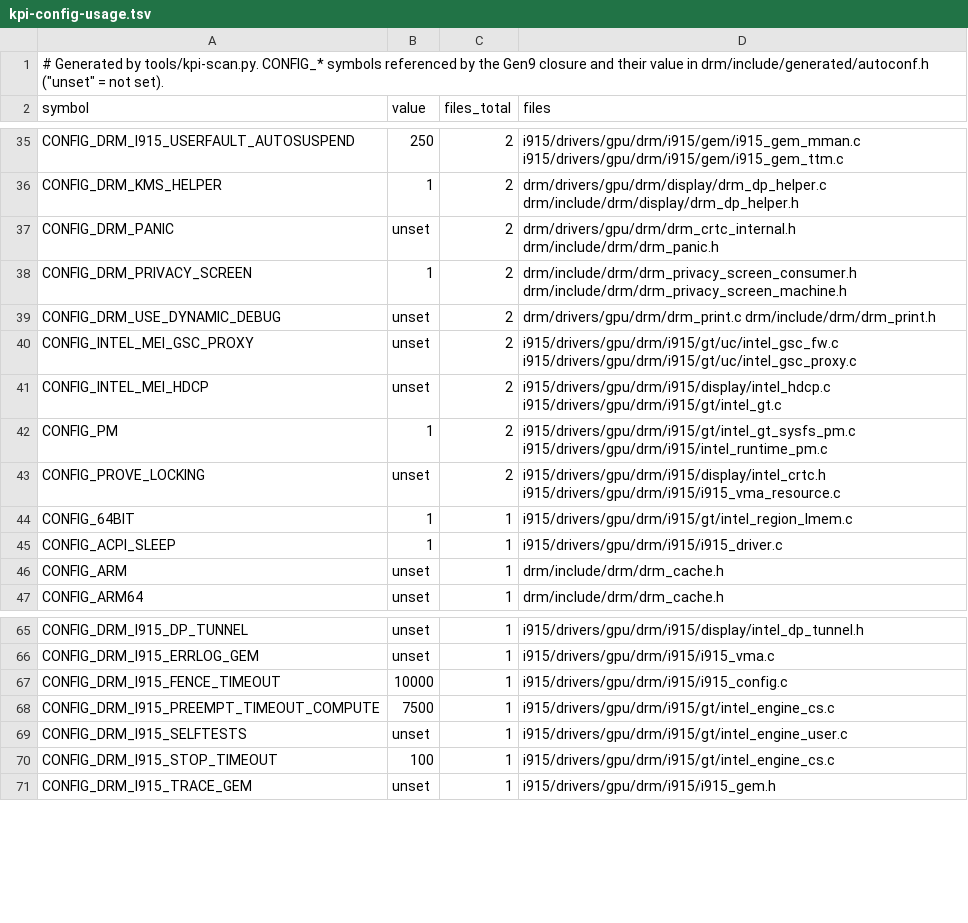
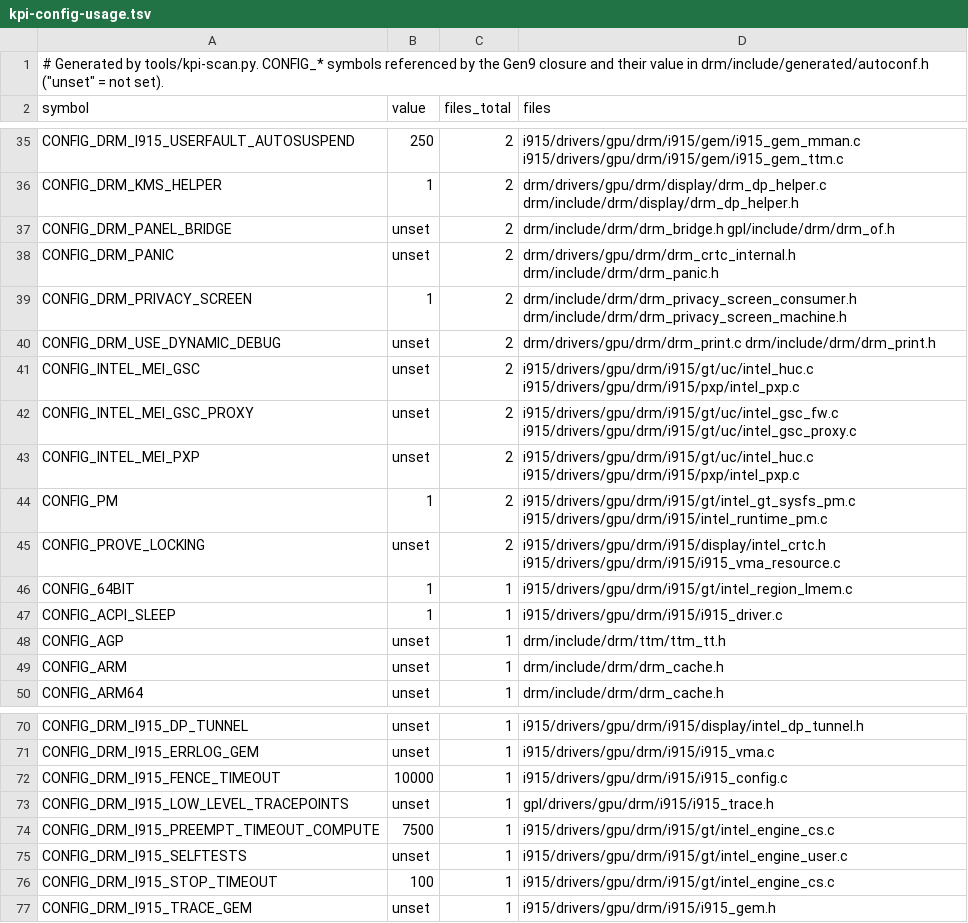
Before and after one commit to ArcoNightshade/psi915, a TSV file: tools/kpi-config-usage.tsv, drawn as a sheet; only a part is shown, gaps mark what is left out; the diff covers the shown part only.

```diff
--- a/tools/kpi-config-usage.tsv
+++ b/tools/kpi-config-usage.tsv
@@ -36,2 +36,3 @@ CONFIG_DRM_I915_USERFAULT_AUTOSUSPEND	250	2	i915/drivers/gpu/drm/i915/gem/i915_g
 CONFIG_DRM_KMS_HELPER	1	2	drm/drivers/gpu/drm/display/drm_dp_helper.c drm/include/drm/display/drm_dp_helper.h
+CONFIG_DRM_PANEL_BRIDGE	unset	2	drm/include/drm/drm_bridge.h gpl/include/drm/drm_of.h
 CONFIG_DRM_PANIC	unset	2	drm/drivers/gpu/drm/drm_crtc_internal.h drm/include/drm/drm_panic.h
@@ -39,4 +40,5 @@ CONFIG_DRM_PRIVACY_SCREEN	1	2	drm/include/drm/drm_privacy_screen_consumer.h drm/
 CONFIG_DRM_USE_DYNAMIC_DEBUG	unset	2	drm/drivers/gpu/drm/drm_print.c drm/include/drm/drm_print.h
+CONFIG_INTEL_MEI_GSC	unset	2	i915/drivers/gpu/drm/i915/gt/uc/intel_huc.c i915/drivers/gpu/drm/i915/pxp/intel_pxp.c
 CONFIG_INTEL_MEI_GSC_PROXY	unset	2	i915/drivers/gpu/drm/i915/gt/uc/intel_gsc_fw.c i915/drivers/gpu/drm/i915/gt/uc/intel_gsc_proxy.c
-CONFIG_INTEL_MEI_HDCP	unset	2	i915/drivers/gpu/drm/i915/display/intel_hdcp.c i915/drivers/gpu/drm/i915/gt/intel_gt.c
+CONFIG_INTEL_MEI_PXP	unset	2	i915/drivers/gpu/drm/i915/gt/uc/intel_huc.c i915/drivers/gpu/drm/i915/pxp/intel_pxp.c
 CONFIG_PM	1	2	i915/drivers/gpu/drm/i915/gt/intel_gt_sysfs_pm.c i915/drivers/gpu/drm/i915/intel_runtime_pm.c
@@ -45,2 +47,3 @@ CONFIG_64BIT	1	1	i915/drivers/gpu/drm/i915/gt/intel_region_lmem.c
 CONFIG_ACPI_SLEEP	1	1	i915/drivers/gpu/drm/i915/i915_driver.c
+CONFIG_AGP	unset	1	drm/include/drm/ttm/ttm_tt.h
 CONFIG_ARM	unset	1	drm/include/drm/drm_cache.h
@@ -67,2 +72,3 @@ CONFIG_DRM_I915_ERRLOG_GEM	unset	1	i915/drivers/gpu/drm/i915/i915_vma.c
 CONFIG_DRM_I915_FENCE_TIMEOUT	10000	1	i915/drivers/gpu/drm/i915/i915_config.c
+CONFIG_DRM_I915_LOW_LEVEL_TRACEPOINTS	unset	1	gpl/drivers/gpu/drm/i915/i915_trace.h
 CONFIG_DRM_I915_PREEMPT_TIMEOUT_COMPUTE	7500	1	i915/drivers/gpu/drm/i915/gt/intel_engine_cs.c
```
Also changed, not shown: 11 added rows, 8 removed rows and 11 edited cells elsewhere in this file, tools/kpi-headers.tsv, 11 other files.
